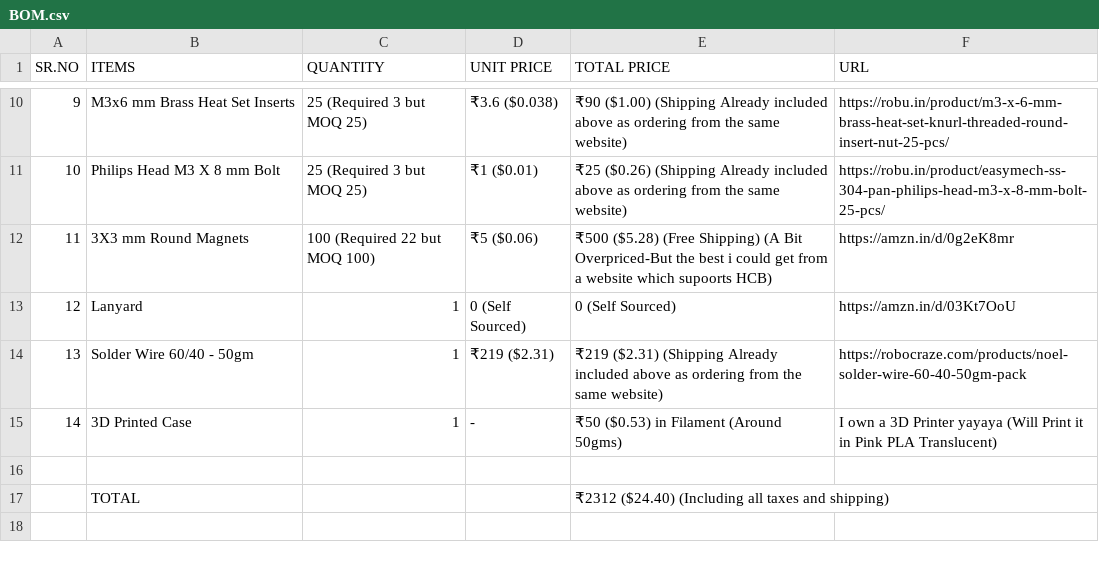
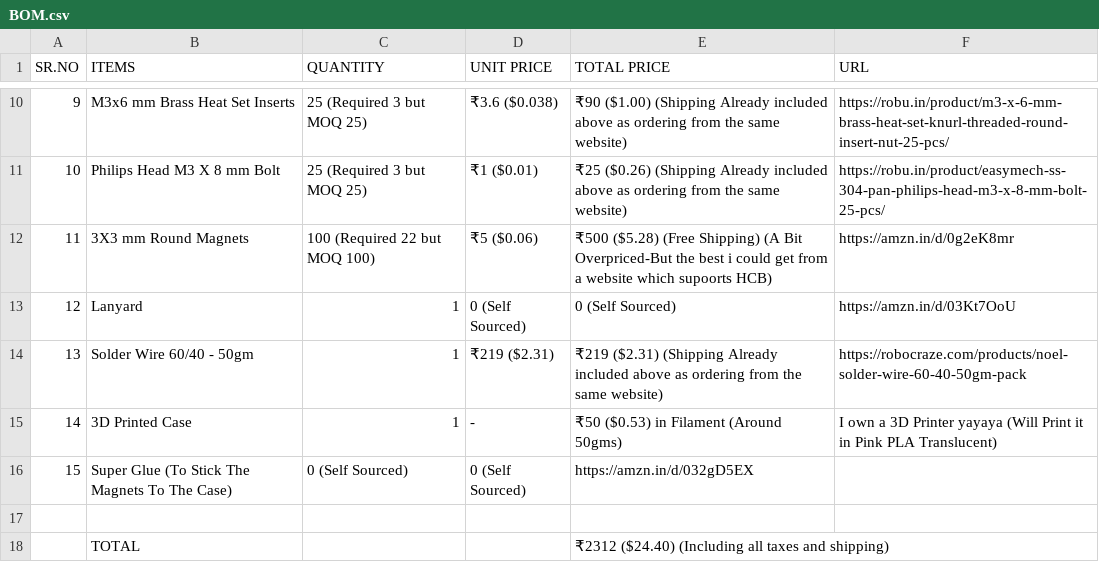
Before and after one commit to Tirthak-bot/Tamagotchi, a CSV file: BOM.csv, drawn as a sheet; only a part is shown, gaps mark what is left out.

Commit message:
Update BOM.csv

```diff
--- a/BOM.csv
+++ b/BOM.csv
@@ -15,2 +15,3 @@ SR.NO,ITEMS,QUANTITY,UNIT PRICE,TOTAL PRICE,URL
 14,3D Printed Case,1,-, ₹50 ($0.53) in Filament (Around 50gms),I own a 3D Printer yayaya (Will Print it in Pink PLA Translucent)
+15,Super Glue (To Stick The Magnets To The Case),0 (Self Sourced), 0 (Self Sourced),https://amzn.in/d/032gD5EX
 ,,,,,
```
